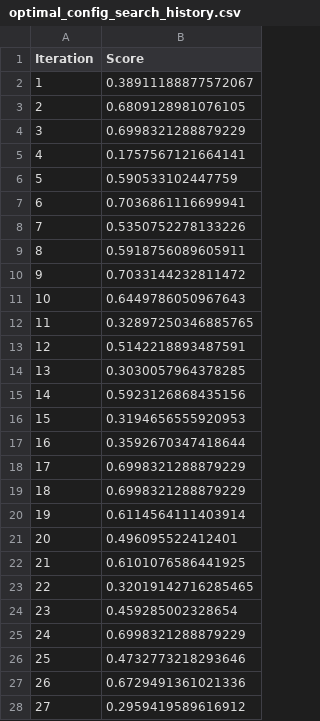
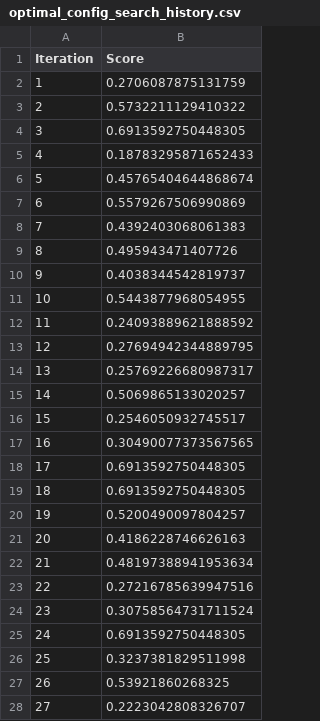
Before and after one commit to CJ4n/AutoML_HM1, a CSV file: output_data/elasticnet/optimal_config_search_history.csv, drawn as a sheet; only a part is shown; the diff covers the shown part only.

Commit message:
Add more datasets

```diff
--- a/output_data/elasticnet/optimal_config_search_history.csv
+++ b/output_data/elasticnet/optimal_config_search_history.csv
@@ -1,28 +1,28 @@
 Iteration,Score
-1,0.38911188877572067
-2,0.6809128981076105
-3,0.6998321288879229
-4,0.1757567121664141
-5,0.590533102447759
-6,0.7036861116699941
-7,0.5350752278133226
-8,0.5918756089605911
-9,0.7033144232811472
-10,0.6449786050967643
-11,0.32897250346885765
-12,0.5142218893487591
-13,0.3030057964378285
-14,0.5923126868435156
-15,0.3194656555920953
-16,0.3592670347418644
-17,0.6998321288879229
-18,0.6998321288879229
-19,0.6114564111403914
-20,0.496095522412401
-21,0.6101076586441925
-22,0.32019142716285465
-23,0.459285002328654
-24,0.6998321288879229
-25,0.4732773218293646
-26,0.6729491361021336
-27,0.2959419589616912
+1,0.2706087875131759
+2,0.5732211129410322
+3,0.6913592750448305
+4,0.18783295871652433
+5,0.45765404644868674
+6,0.5579267506990869
+7,0.4392403068061383
+8,0.495943471407726
+9,0.4038344542819737
+10,0.5443877968054955
+11,0.24093889621888592
+12,0.27694942344889795
+13,0.25769226680987317
+14,0.5069865133020257
+15,0.2546050932745517
+16,0.30490077373567565
+17,0.6913592750448305
+18,0.6913592750448305
+19,0.5200490097804257
+20,0.4186228746626163
+21,0.48197388941953634
+22,0.27216785639947516
+23,0.30758564731711524
+24,0.6913592750448305
+25,0.3237381829511998
+26,0.53921860268325
+27,0.2223042808326707
```
Also changed, not shown: 73 edited cells elsewhere in this file, output_data/decision_tree/bayes_iteration_scores_dataset_1.csv, output_data/decision_tree/bayes_iteration_scores_dataset_2.csv, 15 other files.
